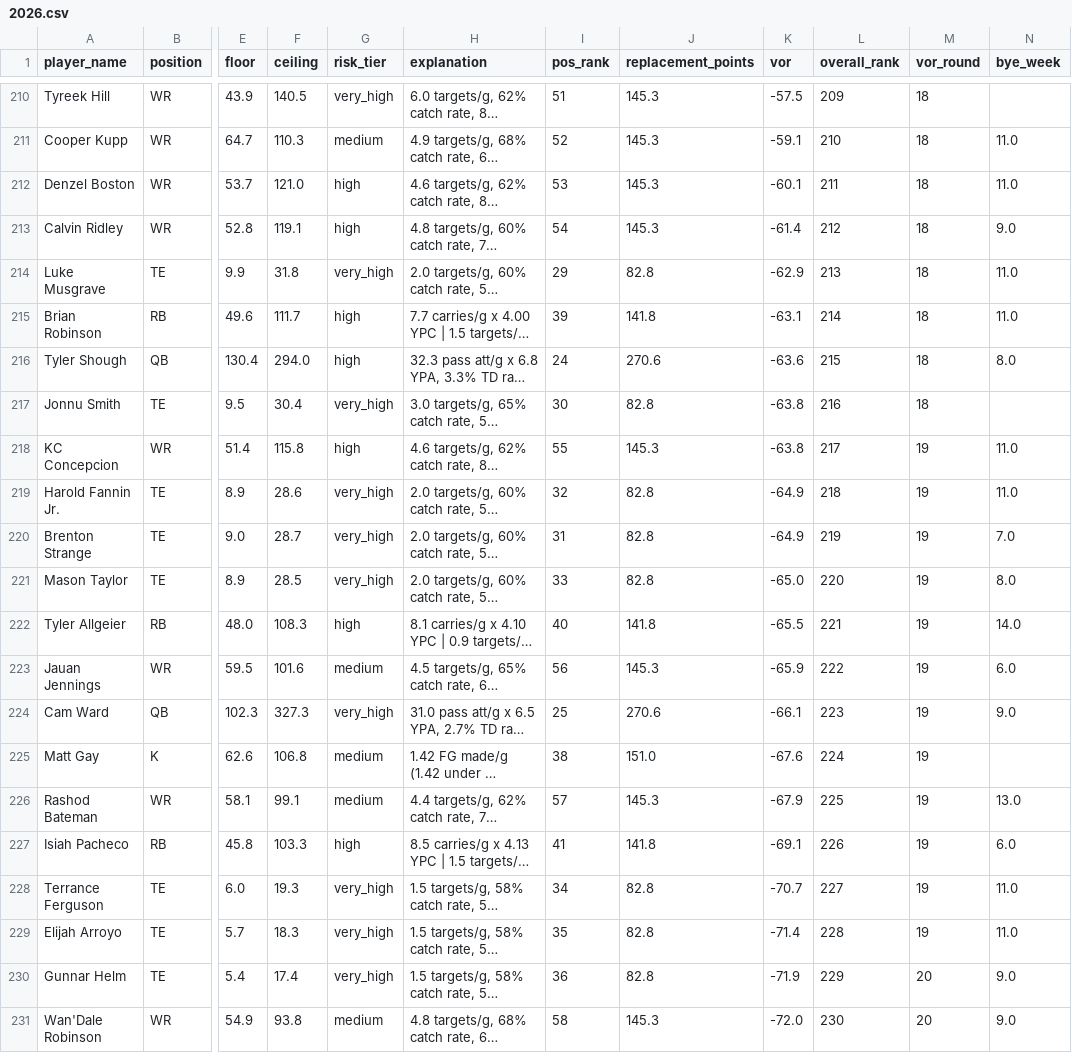
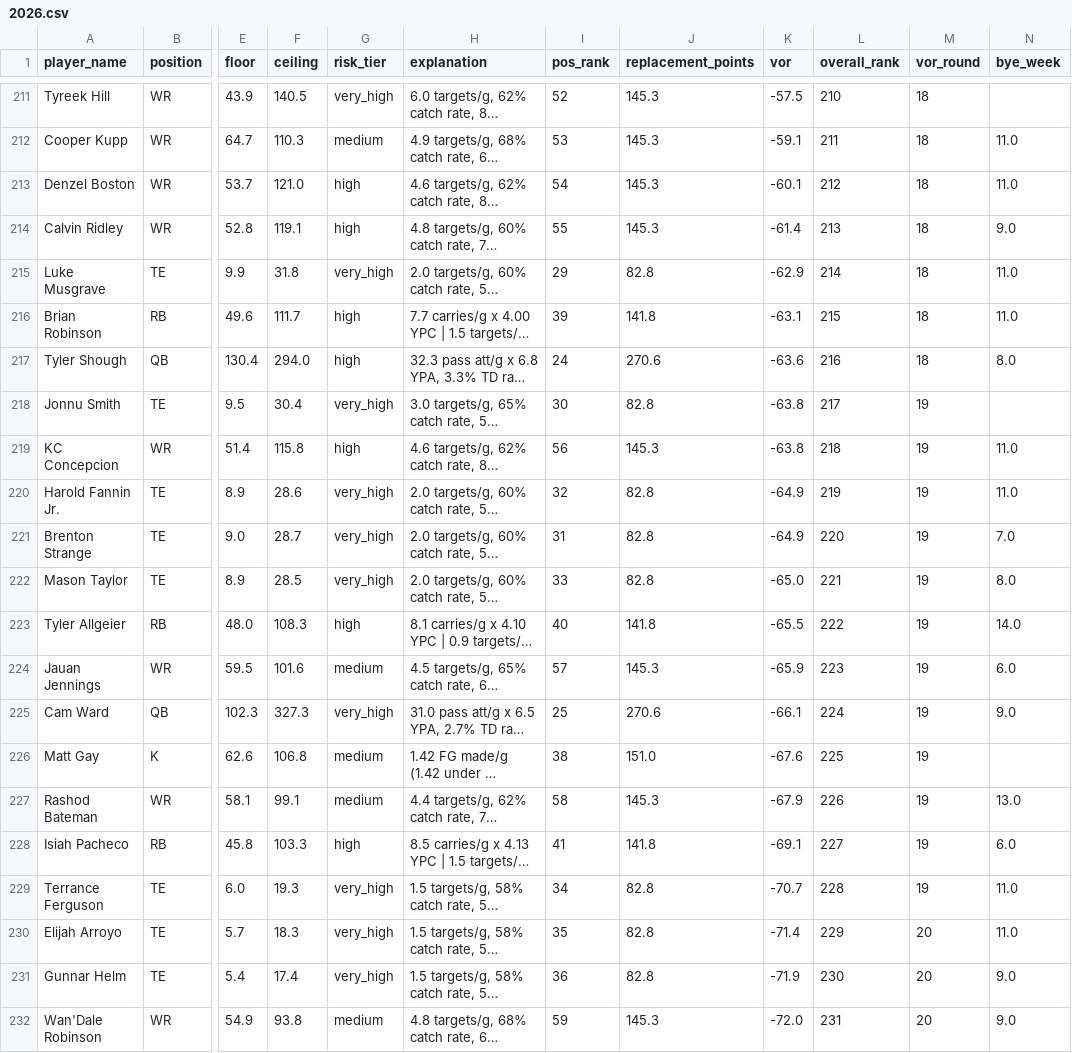
Before and after one commit to jsimone123189-cmd/Fantasy-football-auction, a CSV file: data/electric_blue/2026.csv, drawn as a sheet; only a part is shown, gaps mark what is left out; long unchanged cells end in …; addresses are those after the commit; the diff covers the shown part only; the diff names each change by its address in the sheet, - before the commit and + after, or states it on an @@ line.

```diff
--- a/data/electric_blue/2026.csv
+++ b/data/electric_blue/2026.csv
-I211 (pos_rank): 51
+I211 (pos_rank): 52
-L211 (overall_rank): 209
+L211 (overall_rank): 210
-I212 (pos_rank): 52
+I212 (pos_rank): 53
-L212 (overall_rank): 210
+L212 (overall_rank): 211
-I213 (pos_rank): 53
+I213 (pos_rank): 54
-L213 (overall_rank): 211
+L213 (overall_rank): 212
-I214 (pos_rank): 54
+I214 (pos_rank): 55
-L214 (overall_rank): 212
+L214 (overall_rank): 213
-L215 (overall_rank): 213
+L215 (overall_rank): 214
-L216 (overall_rank): 214
+L216 (overall_rank): 215
-L217 (overall_rank): 215
+L217 (overall_rank): 216
-L218 (overall_rank): 216
+L218 (overall_rank): 217
-M218 (vor_round): 18
+M218 (vor_round): 19
-I219 (pos_rank): 55
+I219 (pos_rank): 56
-L219 (overall_rank): 217
+L219 (overall_rank): 218
-L220 (overall_rank): 218
+L220 (overall_rank): 219
-L221 (overall_rank): 219
+L221 (overall_rank): 220
-L222 (overall_rank): 220
+L222 (overall_rank): 221
-L223 (overall_rank): 221
+L223 (overall_rank): 222
-I224 (pos_rank): 56
+I224 (pos_rank): 57
-L224 (overall_rank): 222
+L224 (overall_rank): 223
-L225 (overall_rank): 223
+L225 (overall_rank): 224
-L226 (overall_rank): 224
+L226 (overall_rank): 225
-I227 (pos_rank): 57
+I227 (pos_rank): 58
-L227 (overall_rank): 225
+L227 (overall_rank): 226
-L228 (overall_rank): 226
+L228 (overall_rank): 227
-L229 (overall_rank): 227
+L229 (overall_rank): 228
-L230 (overall_rank): 228
+L230 (overall_rank): 229
-M230 (vor_round): 19
+M230 (vor_round): 20
-L231 (overall_rank): 229
+L231 (overall_rank): 230
-I232 (pos_rank): 58
+I232 (pos_rank): 59
-L232 (overall_rank): 230
+L232 (overall_rank): 231
```
Also changed, not shown: 4 added rows, 4 removed rows and 37 edited cells elsewhere in this file, data/projections/2026.csv, data/projections/inputs_2026.csv, 3 other files.
